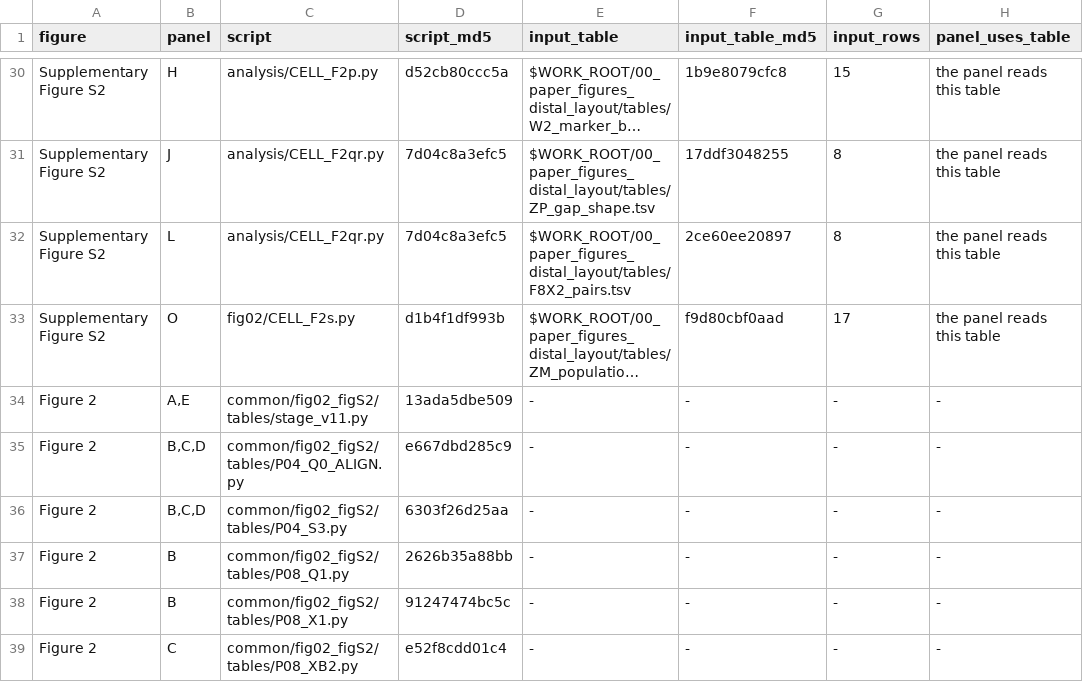
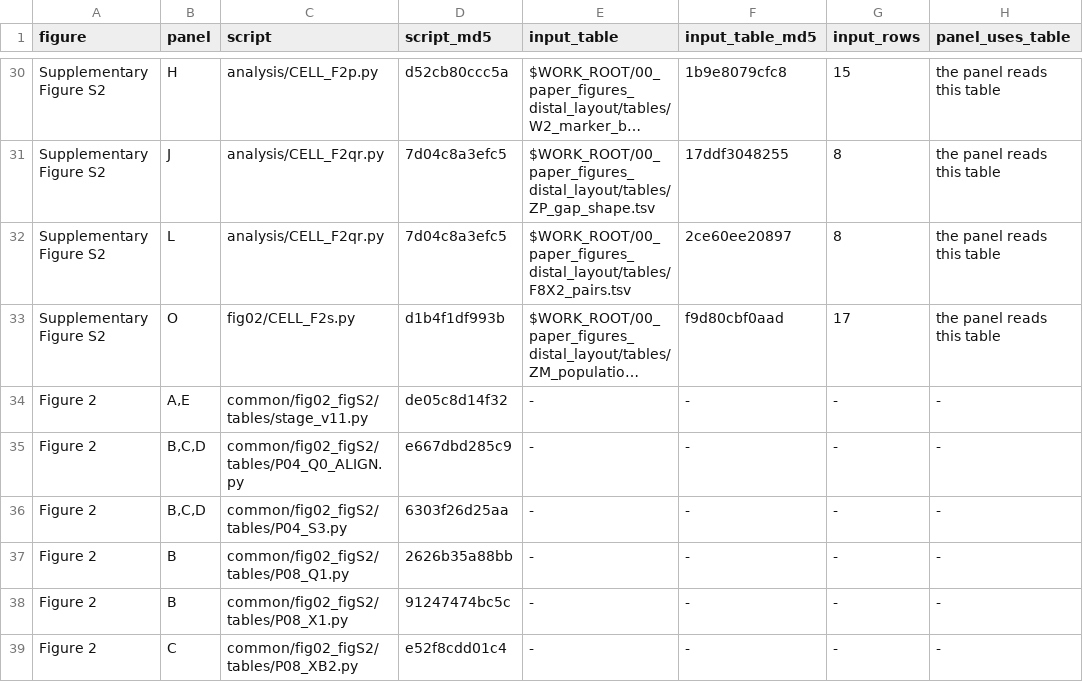
Before and after one commit to H-minKim/human-5S-rDNA-array, a TSV file: fig02/MANIFEST_Fig2.tsv, drawn as a sheet; only a part is shown, gaps mark what is left out; long unchanged cells end in …; the diff names each change by its address in the sheet, - before the commit and + after, or states it on an @@ line.

Commit message:
Code and result tables for the human 5S rDNA array manuscript

```diff
--- a/fig02/MANIFEST_Fig2.tsv
+++ b/fig02/MANIFEST_Fig2.tsv
-D34 (script_md5): 13ada5dbe509
+D34 (script_md5): de05c8d14f32
```
Also changed, not shown: 3 other files.
